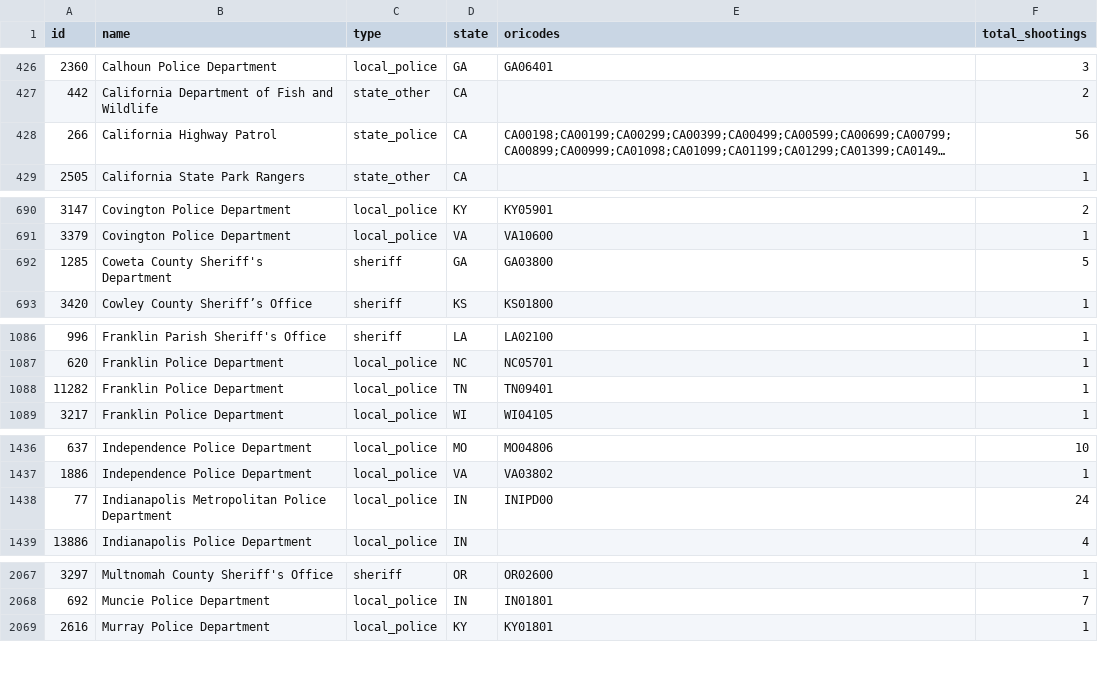
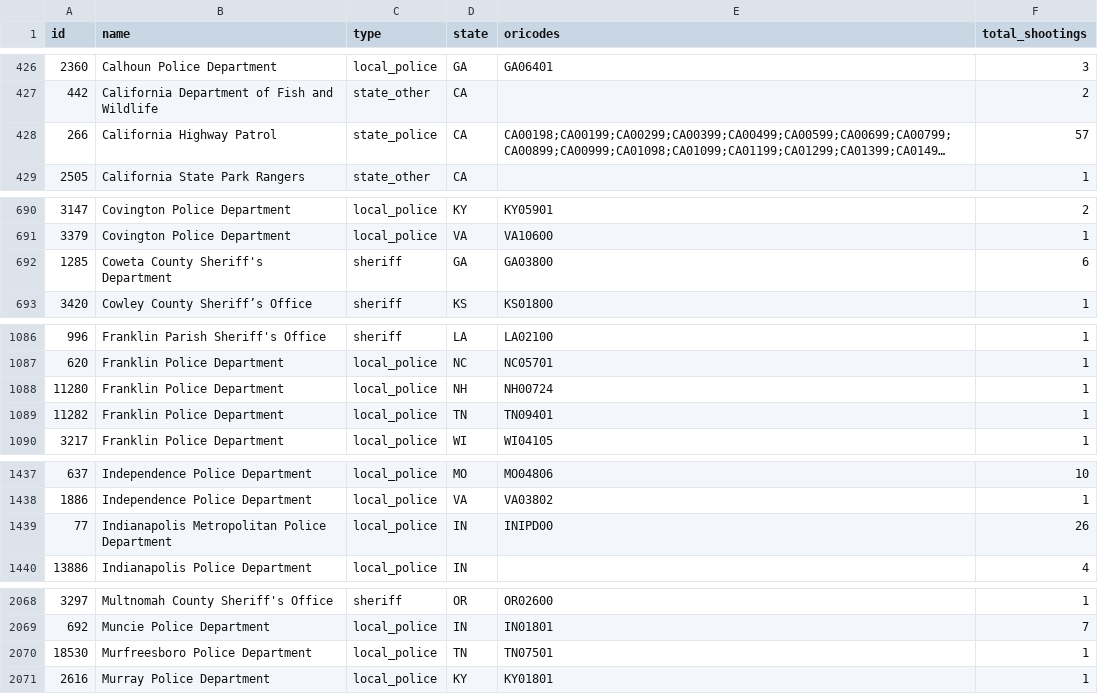
Before and after one commit to parmsam/wapoposh, a CSV file: data-raw/fatal-police-shootings-agencies_v2.csv, drawn as a sheet; only a part is shown, gaps mark what is left out; long unchanged cells end in …; addresses are those after the commit; the diff covers the shown part only; the diff names each change by its address in the sheet, - before the commit and + after, or states it on an @@ line.

```diff
--- a/data-raw/fatal-police-shootings-agencies_v2.csv
+++ b/data-raw/fatal-police-shootings-agencies_v2.csv
-F428 (total_shootings): 56
+F428 (total_shootings): 57
-F692 (total_shootings): 5
+F692 (total_shootings): 6
+row 1088: 11280 | Franklin Police Department | local_police | NH | NH00724 | 1
-F1439 (total_shootings): 24
+F1439 (total_shootings): 26
+row 2070: 18530 | Murfreesboro Police Department | local_police | TN | TN07501 | 1
```
Also changed, not shown: 1 edited cell elsewhere in this file, 3 other files.
